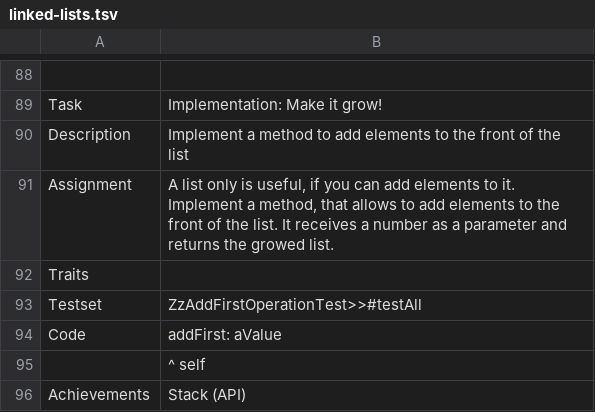
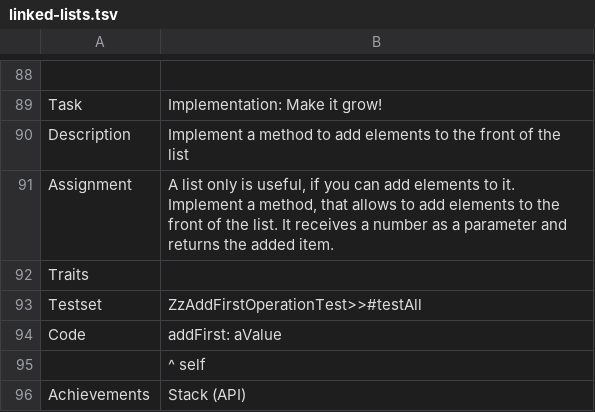
Before and after one commit to leoschweizer/LizViz, a TSV file: dependencies/units/linked-lists.tsv, drawn as a sheet; only a part is shown, gaps mark what is left out.

Commit message:
Update linked-lists.tsv

```diff
--- a/dependencies/units/linked-lists.tsv
+++ b/dependencies/units/linked-lists.tsv
@@ -90,3 +90,3 @@ Task	Implementation: Make it grow!
 Description	Implement a method to add elements to the front of the list
-Assignment	A list only is useful, if you can add elements to it. Implement a method, that allows to add elements to the front of the list. It receives a number as a parameter and returns the growed list.
+Assignment	A list only is useful, if you can add elements to it. Implement a method, that allows to add elements to the front of the list. It receives a number as a parameter and returns the added item.
 Traits	
```
